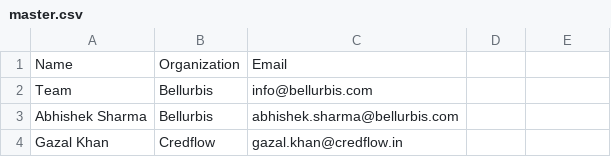
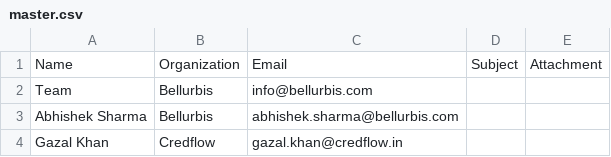
Before and after one commit to Harshit-2807/Cold-Mail-Sender, a CSV file: resources/master.csv, drawn as a sheet; only a part is shown; the diff covers the shown part only.

Commit message:
Added Attachment option

```diff
--- a/resources/master.csv
+++ b/resources/master.csv
@@ -1 +1 @@
-Name,Organization,Email
+Name,Organization,Email,Subject,Attachment
```
Also changed, not shown: 47 added rows and 7 removed rows elsewhere in this file, 8 other files.
